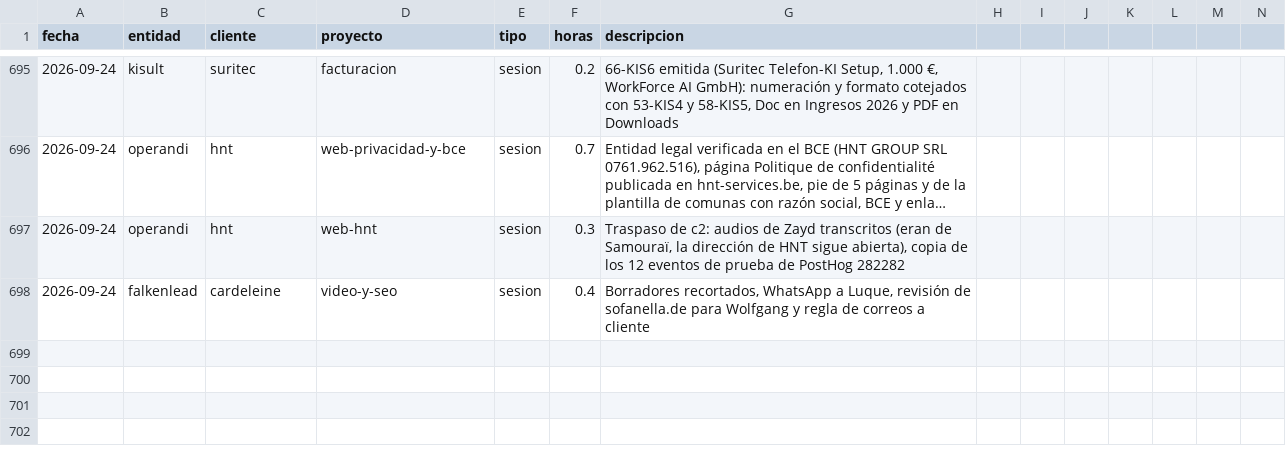
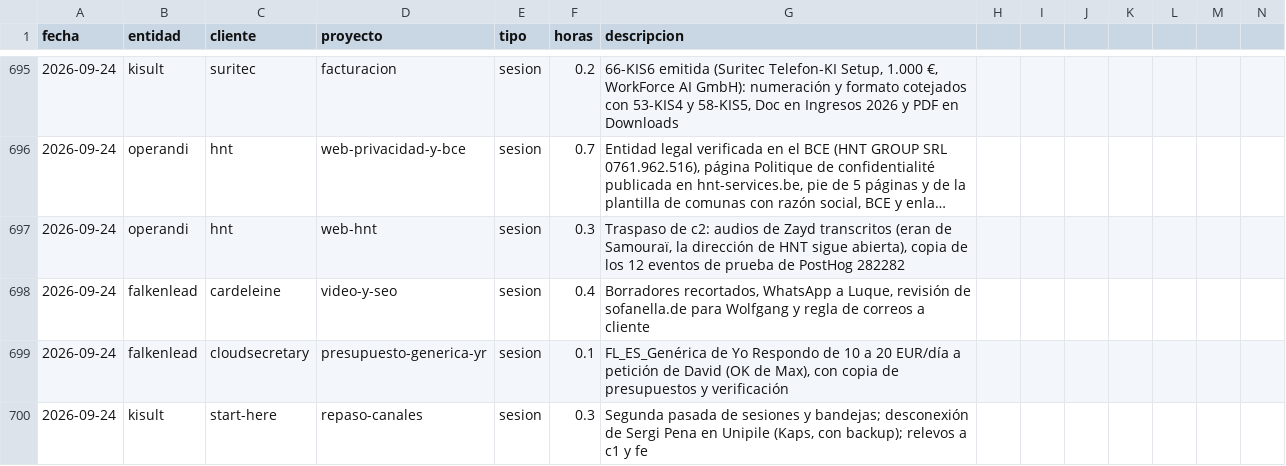
Before and after one commit to MaxSchock/operandi-os, a CSV file: docs/horas-ledger.csv, drawn as a sheet; only a part is shown, gaps mark what is left out; long unchanged cells end in …; rows hold the shown columns only; the diff names each change by its address in the sheet, - before the commit and + after, or states it on an @@ line.

```diff
--- a/docs/horas-ledger.csv
+++ b/docs/horas-ledger.csv
+row 699: 2026-09-24 | falkenlead | cloudsecretary | presupuesto-generica-yr | sesion | 0.1 | FL_ES_Genérica de Yo Respondo de 10 a 20 EUR/día a petición de David (OK de Max), con copia de presupuestos y verificación
+row 700: 2026-09-24 | kisult | start-here | repaso-canales | sesion | 0.3 | Segunda pasada de sesiones y bandejas; desconexión de Sergi Pena en Unipile (Kaps, con backup); relevos a c1 y fe
```
